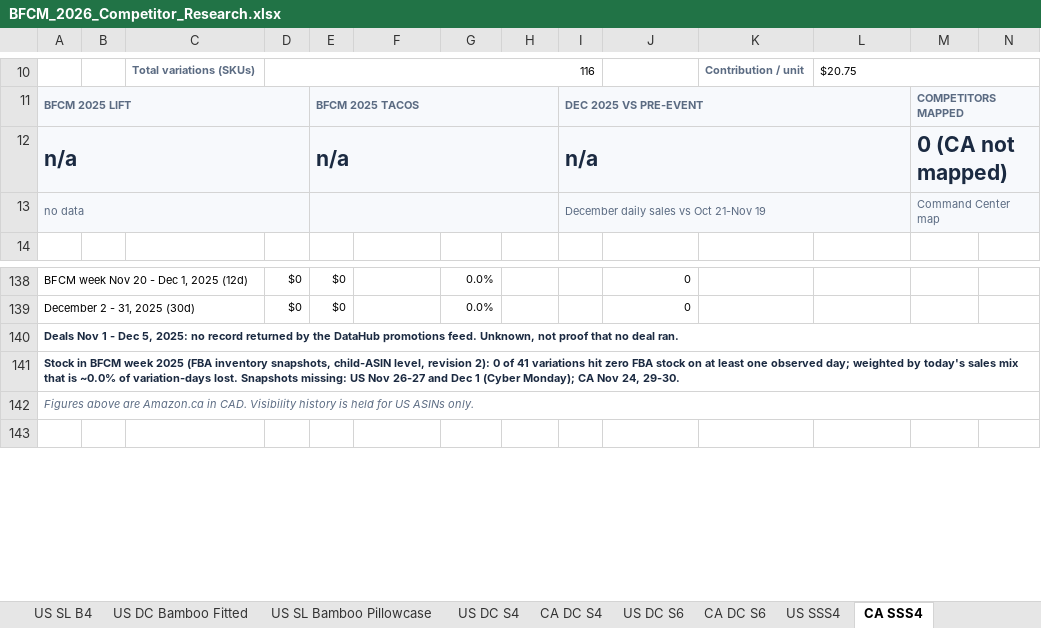
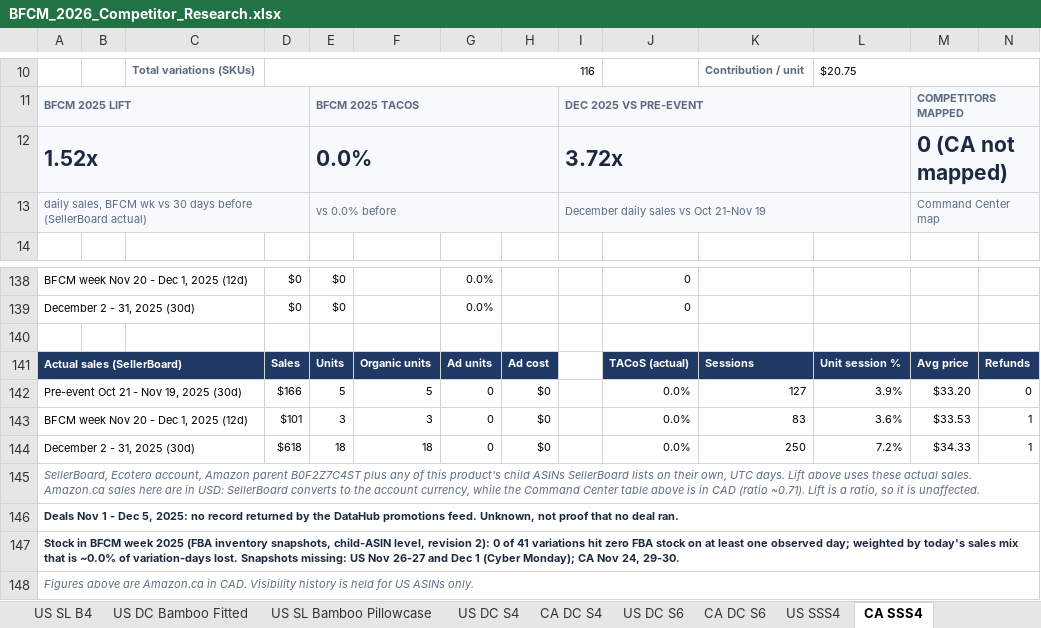
Before and after one commit to zarlish-web/PPC-Audit-, an Excel workbook: bfcm-2026/competitor-tracker/BFCM_2026_Competitor_Research.xlsx, sheet CA SSS4, drawn as a sheet; only a part is shown, gaps mark what is left out; the shorter side is filled out with more unchanged rows; values as stored, in another font and other column widths than the file's, no borders; rows hold the shown columns only; the diff names each change by its address in the sheet, - before the commit and + after, or states it on an @@ line.

```diff
--- a/bfcm-2026/competitor-tracker/BFCM_2026_Competitor_Research.xlsx (sheet CA SSS4)
+++ b/bfcm-2026/competitor-tracker/BFCM_2026_Competitor_Research.xlsx (sheet CA SSS4)
-A12: n/a
+A12: 1.52x
-E12: n/a
+E12: 0.0%
-I12: n/a
+I12: 3.72x
-A13: no data
+A13: daily sales, BFCM wk vs 30 days before (SellerBoard actual)
-E13: (empty)
+E13: vs 0.0% before
+row 140: (empty)
+row 141: Actual sales (SellerBoard) |  |  | Sales | Units | Organic units | Ad units | Ad cost |  | TACoS (actual) | Sessions | Unit session % | Avg price | Refunds
+row 142: Pre-event Oct 21 - Nov 19, 2025 (30d) |  |  | $166 | 5 | 5 | 0 | $0 |  | 0.0% | 127 | 3.9% | $33.20 | 0
+row 143: BFCM week Nov 20 - Dec 1, 2025 (12d) |  |  | $101 | 3 | 3 | 0 | $0 |  | 0.0% | 83 | 3.6% | $33.53 | 1
+row 144: December 2 - 31, 2025 (30d) |  |  | $618 | 18 | 18 | 0 | $0 |  | 0.0% | 250 | 7.2% | $34.33 | 1
+row 145: SellerBoard, Ecotero account, Amazon parent B0F2Z7C4ST plus any of this product's child ASINs SellerBoard lists on their own, UTC days. Lift above uses these actual sales. Amazon.ca sales here are in USD: SellerBoard converts to the account currency, while the Command Center table above is in CAD (ratio ~0.71). Lift is a ratio, so it is unaffected.
```
Also changed, not shown: sheet CA DC Satin Fitted, sheet CA DC B6, sheet CA DC S6, sheet CA DC B4, sheet CA DC S4, sheet Data Check, 1 more sheet, 5 other files.
